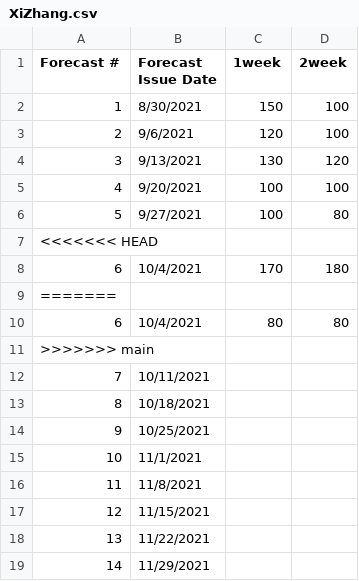
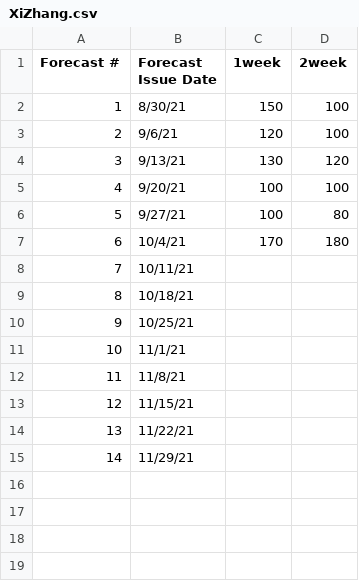
Before and after one commit to HAS-Tools-Fall2021/Forecasting21, a CSV file: forecast_entries/XiZhang.csv, drawn as a sheet.

```diff
--- a/forecast_entries/XiZhang.csv
+++ b/forecast_entries/XiZhang.csv
@@ -1,19 +1,15 @@
 Forecast #,Forecast Issue Date,1week,2week
-1,8/30/2021,150,100
-2,9/6/2021,120,100
-3,9/13/2021,130,120
-4,9/20/2021,100,100
-5,9/27/2021,100,80
-<<<<<<< HEAD
-6,10/4/2021,170,180
-=======
-6,10/4/2021,80,80
->>>>>>> main
-7,10/11/2021,,
-8,10/18/2021,,
-9,10/25/2021,,
-10,11/1/2021,,
-11,11/8/2021,,
-12,11/15/2021,,
-13,11/22/2021,,
-14,11/29/2021,,
+1,8/30/21,150,100
+2,9/6/21,120,100
+3,9/13/21,130,120
+4,9/20/21,100,100
+5,9/27/21,100,80
+6,10/4/21,170,180
+7,10/11/21,,
+8,10/18/21,,
+9,10/25/21,,
+10,11/1/21,,
+11,11/8/21,,
+12,11/15/21,,
+13,11/22/21,,
+14,11/29/21,,
```
Also changed, not shown: forecast_entries/Zhong.csv, 1 other file.
